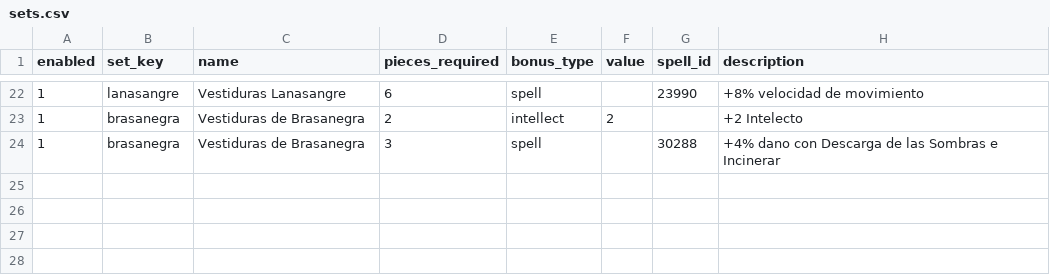
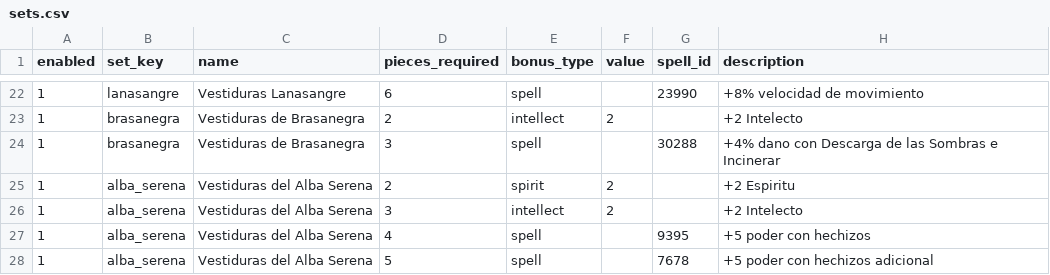
Before and after one commit to sageoffroy/adventurer-core, a CSV file: modules/mod-adventurer-gauntlet/data/items/sets.csv, drawn as a sheet; only a part is shown, gaps mark what is left out; the diff names each change by its address in the sheet, - before the commit and + after, or states it on an @@ line.

Commit message:
Add Alba Serena healer set bonuses

```diff
--- a/modules/mod-adventurer-gauntlet/data/items/sets.csv
+++ b/modules/mod-adventurer-gauntlet/data/items/sets.csv
+row 25: 1 | alba_serena | Vestiduras del Alba Serena | 2 | spirit | 2 |  | +2 Espiritu
+row 26: 1 | alba_serena | Vestiduras del Alba Serena | 3 | intellect | 2 |  | +2 Intelecto
+row 27: 1 | alba_serena | Vestiduras del Alba Serena | 4 | spell |  | 9395 | +5 poder con hechizos
+row 28: 1 | alba_serena | Vestiduras del Alba Serena | 5 | spell |  | 7678 | +5 poder con hechizos adicional
```
